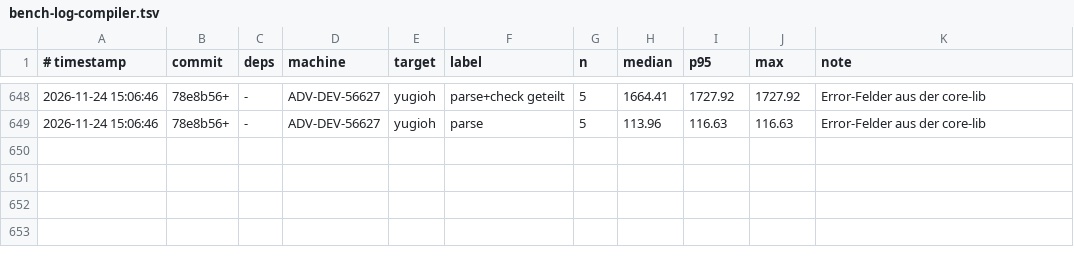
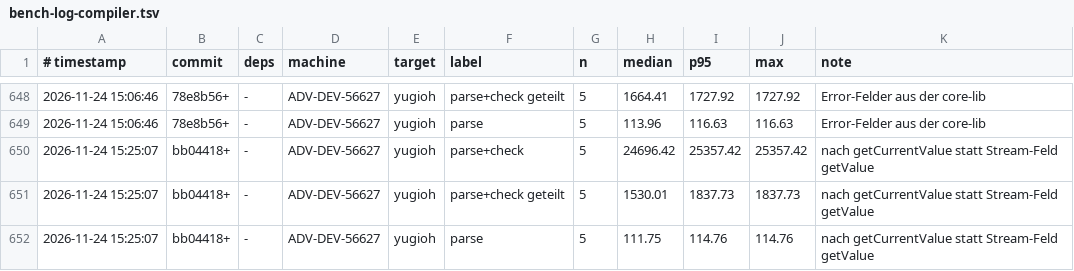
Before and after one commit to JulianXander/jul-compiler, a TSV file: scripts/bench-log-compiler.tsv, drawn as a sheet; only a part is shown, gaps mark what is left out.

Commit message:
getCurrentValue

```diff
--- a/scripts/bench-log-compiler.tsv
+++ b/scripts/bench-log-compiler.tsv
@@ -649 +649,4 @@
 2026-11-24 15:06:46	78e8b56+	-	ADV-DEV-56627	yugioh	parse	5	113.96	116.63	116.63	Error-Felder aus der core-lib
+2026-11-24 15:25:07	bb04418+	-	ADV-DEV-56627	yugioh	parse+check	5	24696.42	25357.42	25357.42	nach getCurrentValue statt Stream-Feld getValue
+2026-11-24 15:25:07	bb04418+	-	ADV-DEV-56627	yugioh	parse+check geteilt	5	1530.01	1837.73	1837.73	nach getCurrentValue statt Stream-Feld getValue
+2026-11-24 15:25:07	bb04418+	-	ADV-DEV-56627	yugioh	parse	5	111.75	114.76	114.76	nach getCurrentValue statt Stream-Feld getValue
```
Also changed, not shown: 13 other files.
